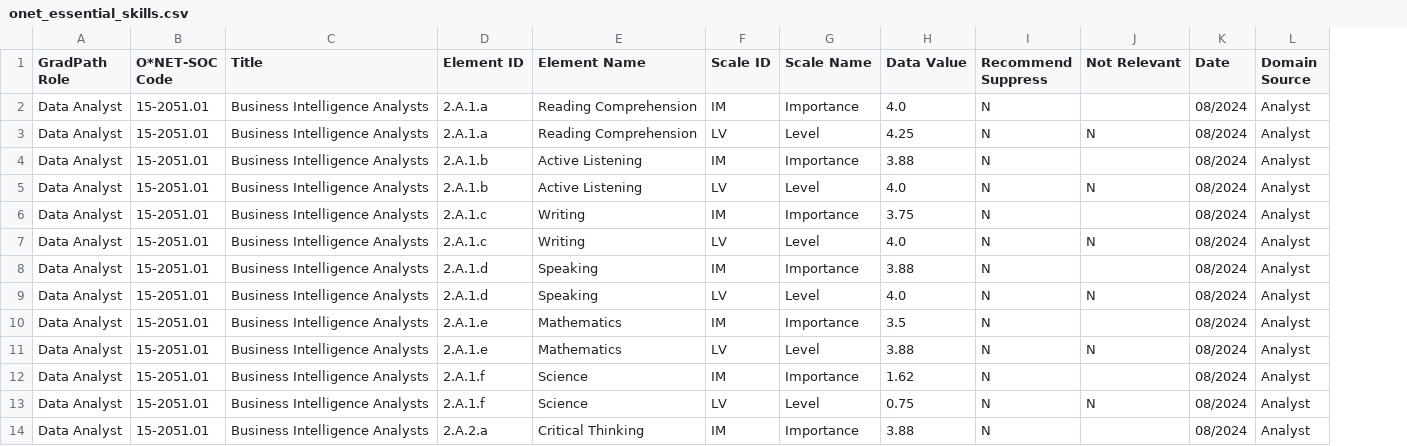
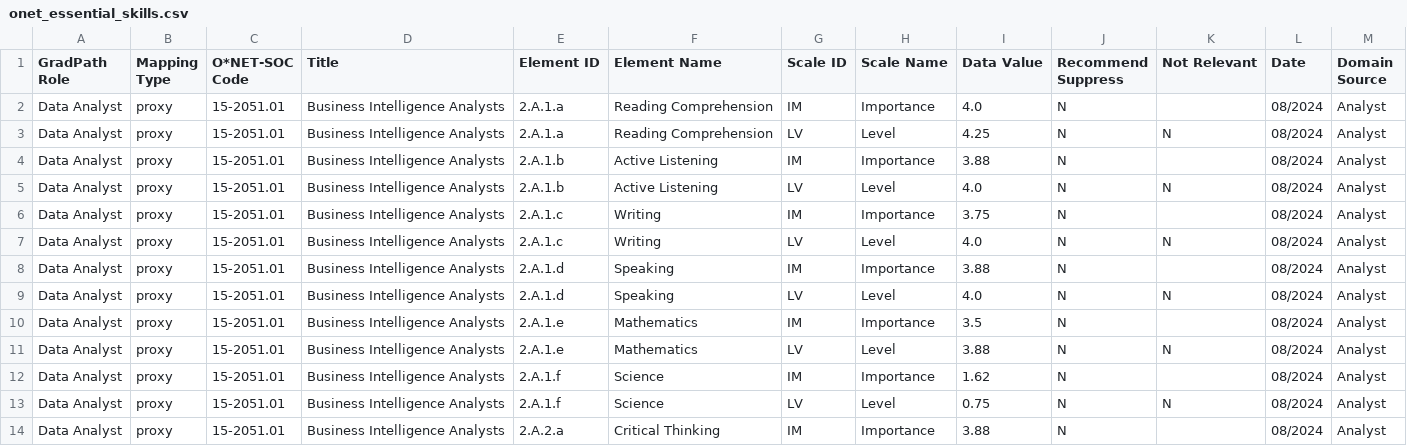
Before and after one commit to malaikairfan18/GradPath, a CSV file: data/processed/onet_essential_skills.csv, drawn as a sheet; only a part is shown; the diff names each change by its address in the sheet, - before the commit and + after, or states it on an @@ line.

```diff
--- a/data/processed/onet_essential_skills.csv
+++ b/data/processed/onet_essential_skills.csv
+column B (Mapping Type), rows 2-14: all proxy
```
Also changed, not shown: data/processed/onet_knowledge.csv, data/processed/onet_technologies.csv, 12 other files.
